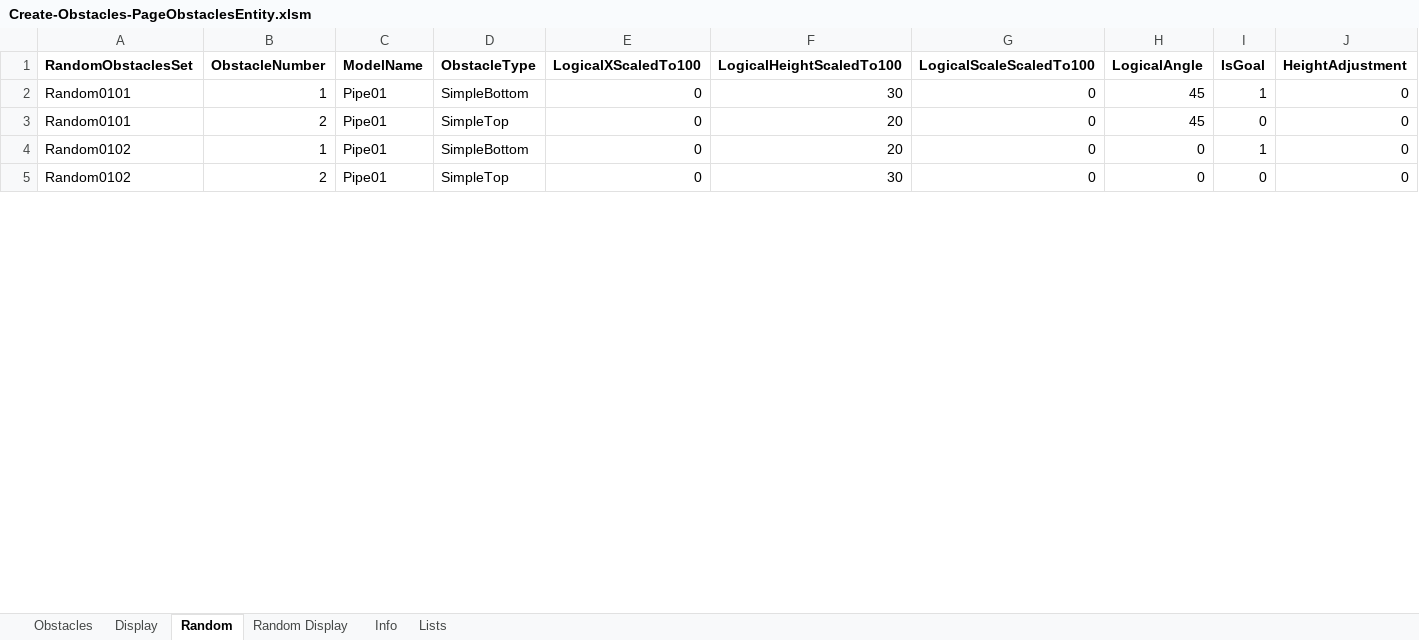
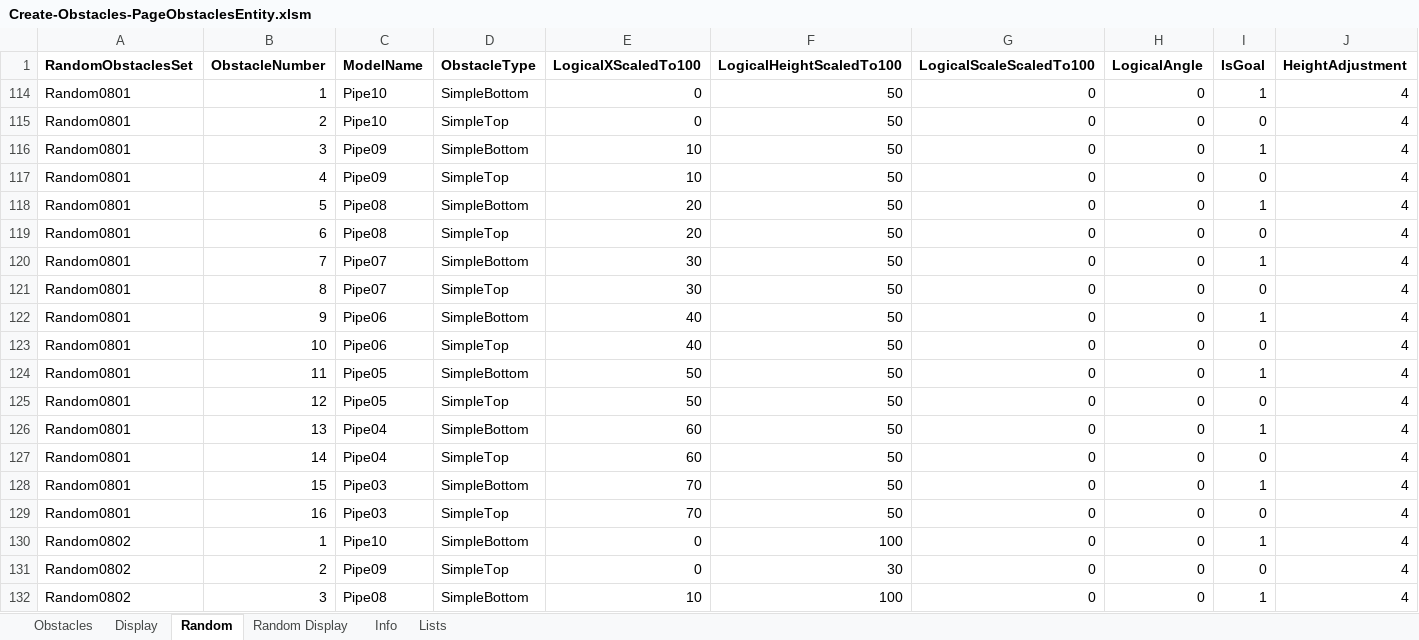
Before and after one commit to simsip-admin/simsip-line, an Excel workbook: Simsip.LineRunner.Content/Database/Editor/Create-Obstacles-PageObstaclesEntity.xlsm, sheet Random, drawn as a sheet; only a part is shown; values as stored, in another font and other column widths than the file's, no borders; addresses are those after the commit; the diff covers the shown part only; the diff names each change by its address in the sheet, - before the commit and + after, or states it on an @@ line.

Commit message:
Building out obstacles.

```diff
--- a/Simsip.LineRunner.Content/Database/Editor/Create-Obstacles-PageObstaclesEntity.xlsm (sheet Random)
+++ b/Simsip.LineRunner.Content/Database/Editor/Create-Obstacles-PageObstaclesEntity.xlsm (sheet Random)
-A114:A115 (RandomObstaclesSet): Random0101
+A114:A115 (RandomObstaclesSet): Random0801
-C114:C115 (ModelName): Pipe01
+C114:C115 (ModelName): Pipe10
-F114 (LogicalHeightScaledTo100): 30
+F114 (LogicalHeightScaledTo100): 50
-H114:H115 (LogicalAngle): 45
+H114:H115 (LogicalAngle): 0
-J114:J115 (HeightAdjustment): 0
+J114:J115 (HeightAdjustment): 4
-F115 (LogicalHeightScaledTo100): 20
+F115 (LogicalHeightScaledTo100): 50
+row 116: Random0801 | 3 | Pipe09 | SimpleBottom | 10 | 50 | 0 | 0 | 1 | 4
+row 117: Random0801 | 4 | Pipe09 | SimpleTop | 10 | 50 | 0 | 0 | 0 | 4
+row 118: Random0801 | 5 | Pipe08 | SimpleBottom | 20 | 50 | 0 | 0 | 1 | 4
+row 119: Random0801 | 6 | Pipe08 | SimpleTop | 20 | 50 | 0 | 0 | 0 | 4
+row 120: Random0801 | 7 | Pipe07 | SimpleBottom | 30 | 50 | 0 | 0 | 1 | 4
+row 121: Random0801 | 8 | Pipe07 | SimpleTop | 30 | 50 | 0 | 0 | 0 | 4
+row 122: Random0801 | 9 | Pipe06 | SimpleBottom | 40 | 50 | 0 | 0 | 1 | 4
+row 123: Random0801 | 10 | Pipe06 | SimpleTop | 40 | 50 | 0 | 0 | 0 | 4
+row 124: Random0801 | 11 | Pipe05 | SimpleBottom | 50 | 50 | 0 | 0 | 1 | 4
+row 125: Random0801 | 12 | Pipe05 | SimpleTop | 50 | 50 | 0 | 0 | 0 | 4
+row 126: Random0801 | 13 | Pipe04 | SimpleBottom | 60 | 50 | 0 | 0 | 1 | 4
+row 127: Random0801 | 14 | Pipe04 | SimpleTop | 60 | 50 | 0 | 0 | 0 | 4
+row 128: Random0801 | 15 | Pipe03 | SimpleBottom | 70 | 50 | 0 | 0 | 1 | 4
+row 129: Random0801 | 16 | Pipe03 | SimpleTop | 70 | 50 | 0 | 0 | 0 | 4
-A130:A131 (RandomObstaclesSet): Random0102
+A130:A131 (RandomObstaclesSet): Random0802
-C130 (ModelName): Pipe01
+C130 (ModelName): Pipe10
-F130 (LogicalHeightScaledTo100): 20
+F130 (LogicalHeightScaledTo100): 100
-J130:J131 (HeightAdjustment): 0
+J130:J131 (HeightAdjustment): 4
-C131 (ModelName): Pipe01
+C131 (ModelName): Pipe09
+row 132: Random0802 | 3 | Pipe08 | SimpleBottom | 10 | 100 | 0 | 0 | 1 | 4
```
Also changed, not shown: 91 added rows, 2 removed rows and 73 edited cells elsewhere in this sheet, sheet Obstacles, sheet Lists, hidden cells, charts or pictures, 3 other files.
